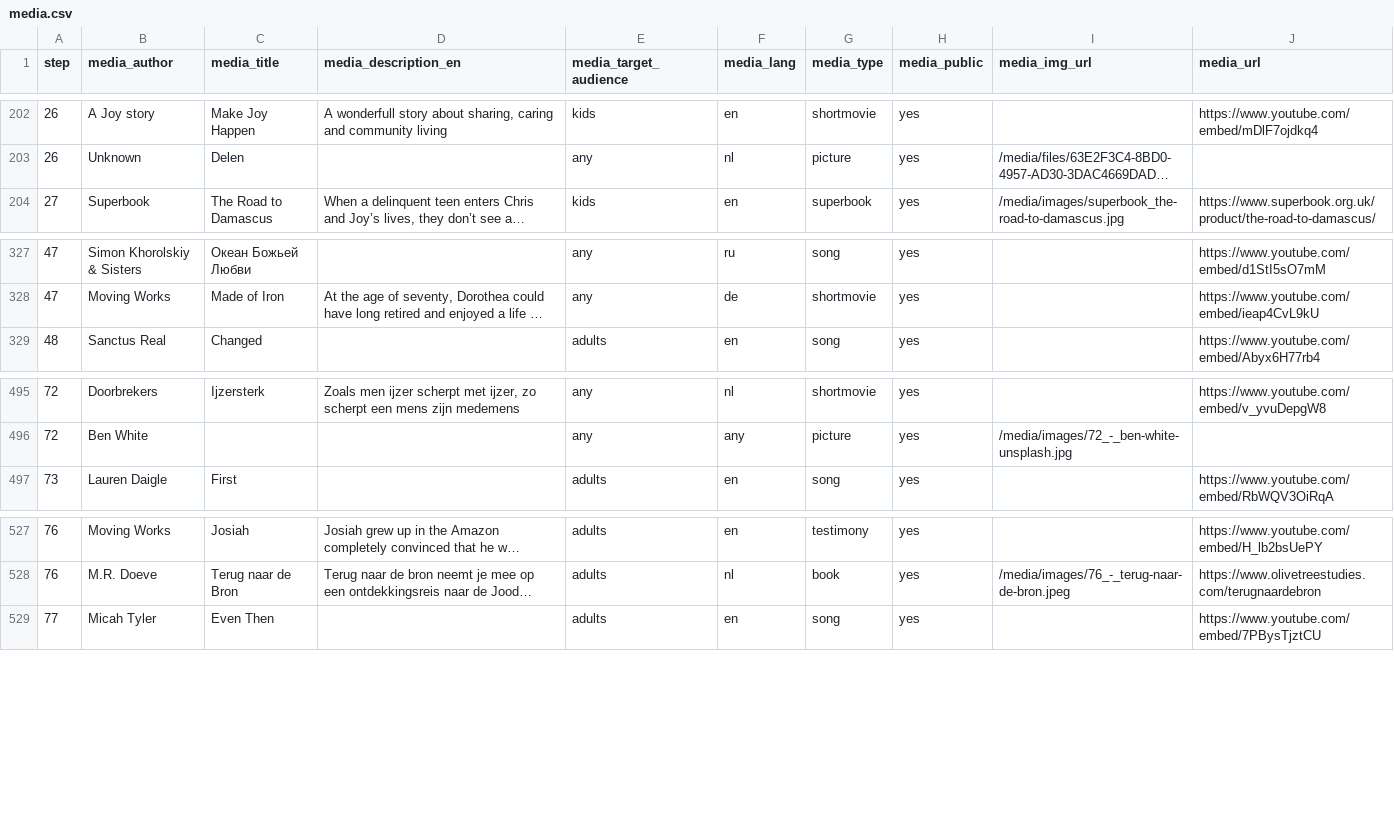
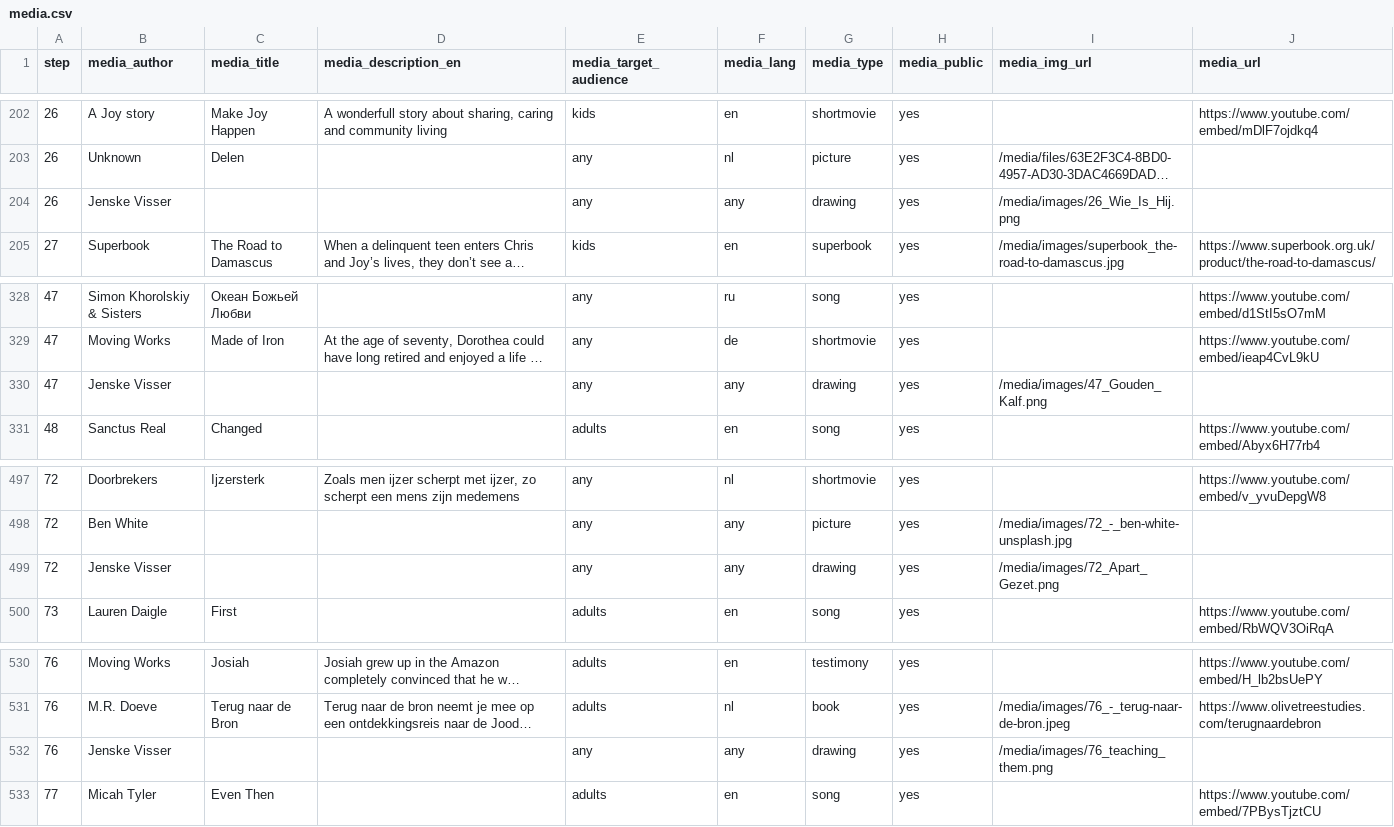
Before and after one commit to walkasjesus/walkasjesus_media, a CSV file: media.csv, drawn as a sheet; only a part is shown, gaps mark what is left out; long unchanged cells end in …; the diff names each change by its address in the sheet, - before the commit and + after, or states it on an @@ line.

Commit message:
Added some drawings by Jenske

```diff
--- a/media.csv
+++ b/media.csv
+row 204: 26 | Jenske Visser |  |  | any | any | drawing | yes | /media/images/26_Wie_Is_Hij.png
+row 330: 47 | Jenske Visser |  |  | any | any | drawing | yes | /media/images/47_Gouden_Kalf.png
+row 499: 72 | Jenske Visser |  |  | any | any | drawing | yes | /media/images/72_Apart_Gezet.png
+row 532: 76 | Jenske Visser |  |  | any | any | drawing | yes | /media/images/76_teaching_them.png
```
